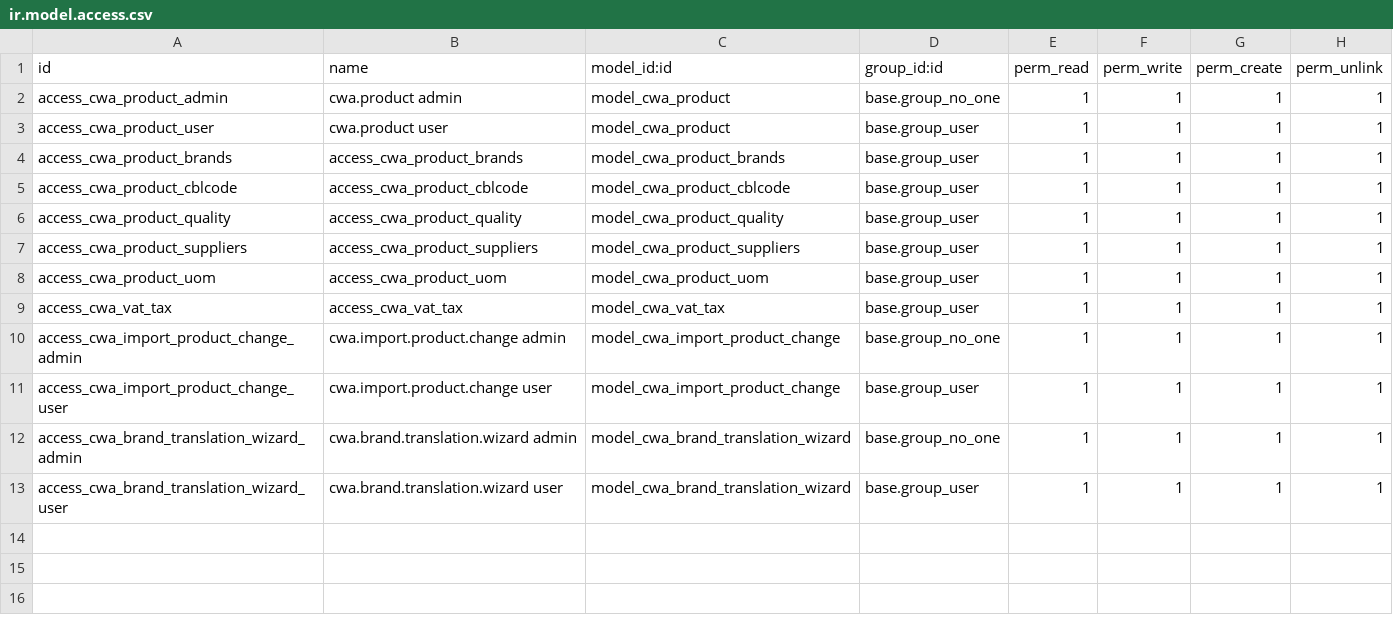
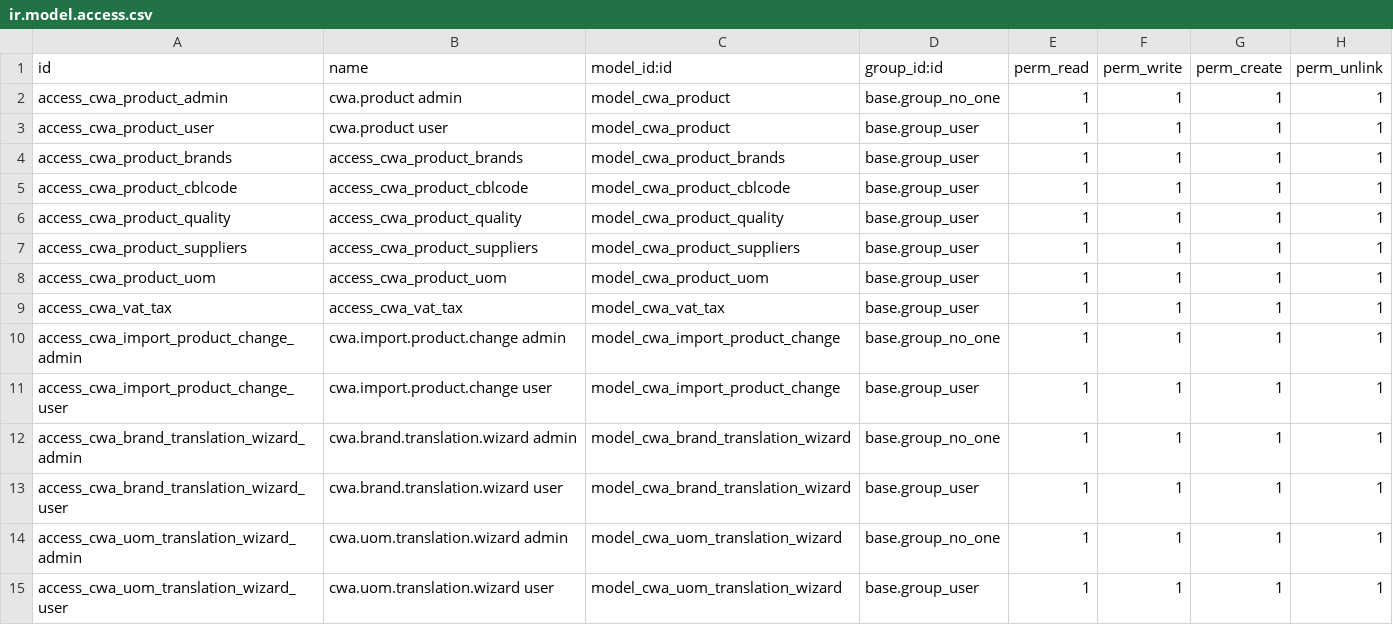
Before and after one commit to coopiteasy/dutch-food-coop-odoo, a CSV file: product_import_cwa/security/ir.model.access.csv, drawn as a sheet.

Commit message:
feat: GED-43: Add UoM translation wizard for product imports.
Introduced a new Unit of Measure (UoM) translation wizard to the product import workflow. The addition facilitates the creation and translation of UoM records with a dedicated form interface, handling potential validation errors. Updated access controls and manifest to incorporate the new wizard seamlessly into the existing system architecture.

```diff
--- a/product_import_cwa/security/ir.model.access.csv
+++ b/product_import_cwa/security/ir.model.access.csv
@@ -13 +13,3 @@ access_cwa_brand_translation_wizard_admin,cwa.brand.translation.wizard admin,mod
 access_cwa_brand_translation_wizard_user,cwa.brand.translation.wizard user,model_cwa_brand_translation_wizard,base.group_user,1,1,1,1
+access_cwa_uom_translation_wizard_admin,cwa.uom.translation.wizard admin,model_cwa_uom_translation_wizard,base.group_no_one,1,1,1,1
+access_cwa_uom_translation_wizard_user,cwa.uom.translation.wizard user,model_cwa_uom_translation_wizard,base.group_user,1,1,1,1
```
Also changed, not shown: 7 other files.
